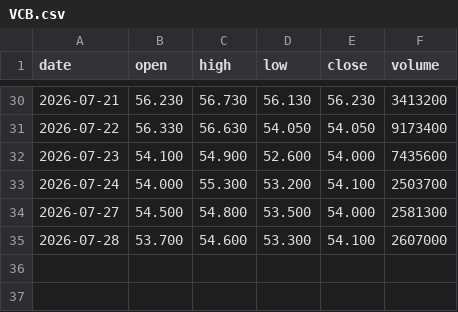
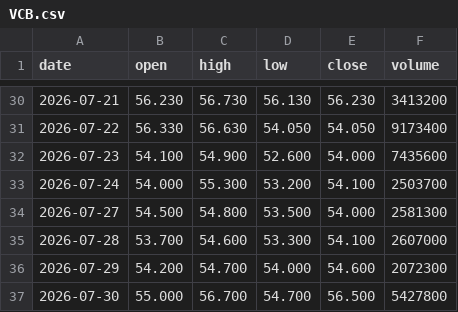
Before and after one commit to luibobo932/Finance-duy, a CSV file: data/eod/VCB.csv, drawn as a sheet; only a part is shown, gaps mark what is left out.

```diff
--- a/data/eod/VCB.csv
+++ b/data/eod/VCB.csv
@@ -35 +35,3 @@ date,open,high,low,close,volume
 2026-07-28,53.700,54.600,53.300,54.100,2607000
+2026-07-29,54.200,54.700,54.000,54.600,2072300
+2026-07-30,55.000,56.700,54.700,56.500,5427800
```
Also changed, not shown: data/eod/CTD.csv, 4 other files.
